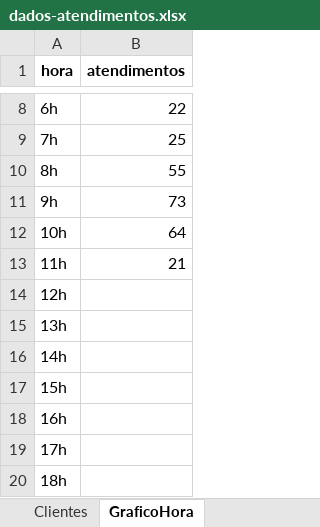
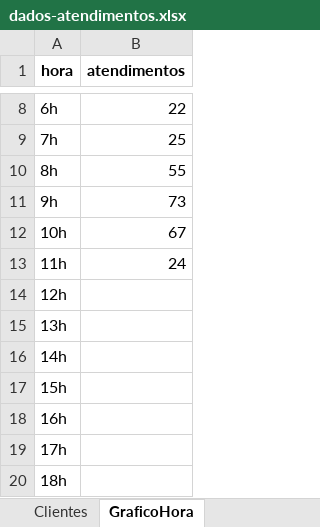
Before and after one commit to GabrielSilvaRit/Excel-painel, an Excel workbook: dados-atendimentos.xlsx, sheet GraficoHora, drawn as a sheet; only a part is shown, gaps mark what is left out; values as stored, in another font and other column widths than the file's, no borders; the diff names each change by its address in the sheet, - before the commit and + after, or states it on an @@ line.

```diff
--- a/dados-atendimentos.xlsx (sheet GraficoHora)
+++ b/dados-atendimentos.xlsx (sheet GraficoHora)
-B12 (atendimentos): 64
+B12 (atendimentos): 67
-B13 (atendimentos): 21
+B13 (atendimentos): 24
```
Also changed, not shown: sheet Dados, sheet DadosAte, sheet Setores, sheet Métricas Gerais, sheet Atendentes, sheet Clientes.
